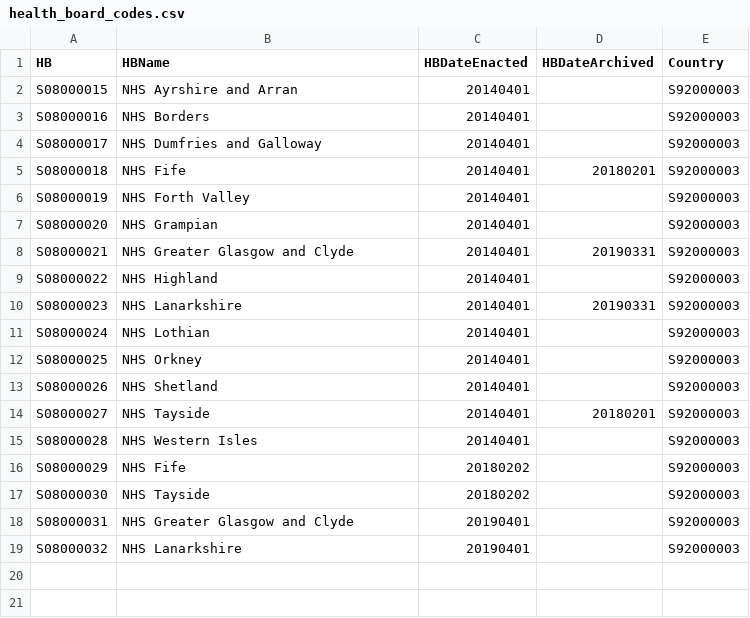
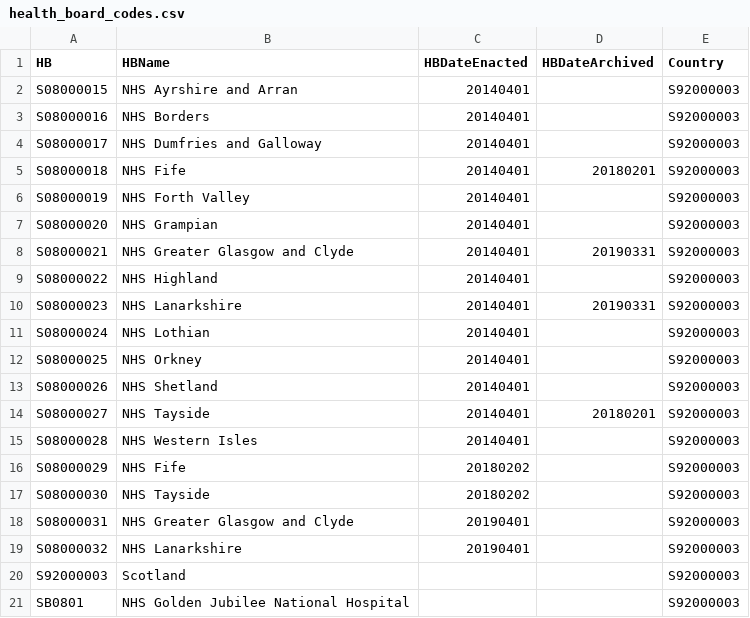
Before and after one commit to sarahshoes/hospital_care_in_scotland, a CSV file: lookup_tables/health_board_codes.csv, drawn as a sheet.

Commit message:
Health board codes

```diff
--- a/lookup_tables/health_board_codes.csv
+++ b/lookup_tables/health_board_codes.csv
@@ -19 +19,3 @@ S08000031,NHS Greater Glasgow and Clyde,20190401,,S92000003
 S08000032,NHS Lanarkshire,20190401,,S92000003
+S92000003,Scotland,,,S92000003
+SB0801,NHS Golden Jubilee National Hospital,,,S92000003
```
